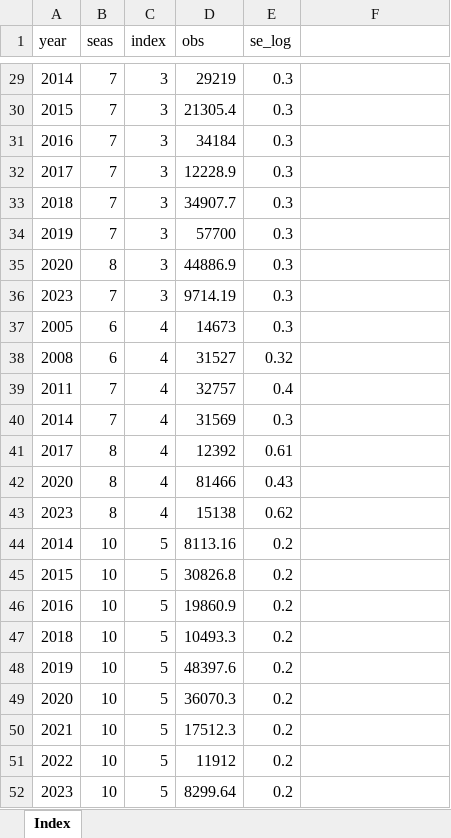
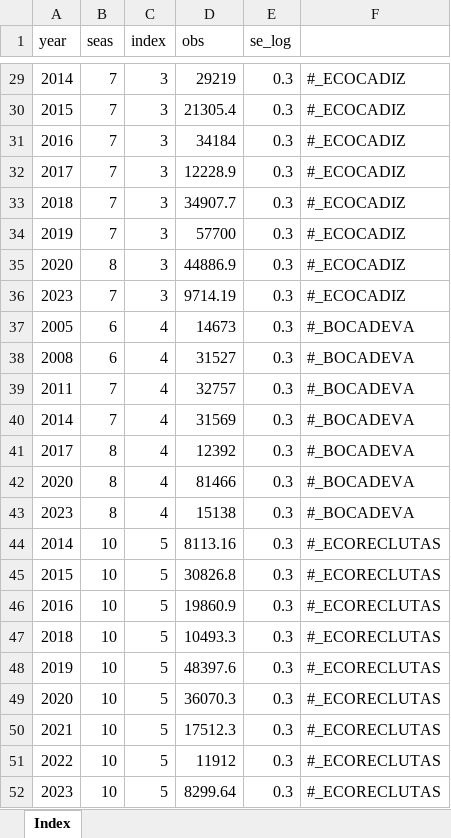
Before and after one commit to mariazuba/SS3_quarter_with_age_data, an Excel workbook: boot/initial/data/run/S0/Index.xlsx, sheet Index, drawn as a sheet; only a part is shown, gaps mark what is left out; values as stored, in another font and other column widths than the file's, no borders; the diff covers the shown part only; the diff names each change by its address in the sheet, - before the commit and + after, or states it on an @@ line.

```diff
--- a/boot/initial/data/run/S0/Index.xlsx (sheet Index)
+++ b/boot/initial/data/run/S0/Index.xlsx (sheet Index)
-F29:F36: (empty)
+F29:F36: #_ECOCADIZ
-F37:F43: (empty)
+F37:F43: #_BOCADEVA
-E38 (se_log): 0.32
+E38 (se_log): 0.3
-E39 (se_log): 0.4
+E39 (se_log): 0.3
-E41 (se_log): 0.61
+E41 (se_log): 0.3
-E42 (se_log): 0.43
+E42 (se_log): 0.3
-E43 (se_log): 0.62
+E43 (se_log): 0.3
-E44:E52 (se_log): 0.2
+E44:E52 (se_log): 0.3
-F44:F52: (empty)
+F44:F52: #_ECORECLUTAS
```
Also changed, not shown: 48 edited cells elsewhere in this sheet, boot/initial/data/run/S0/Catch.xlsx, boot/initial/data/run/S0/agecomposition.xlsx, 5 other files.
